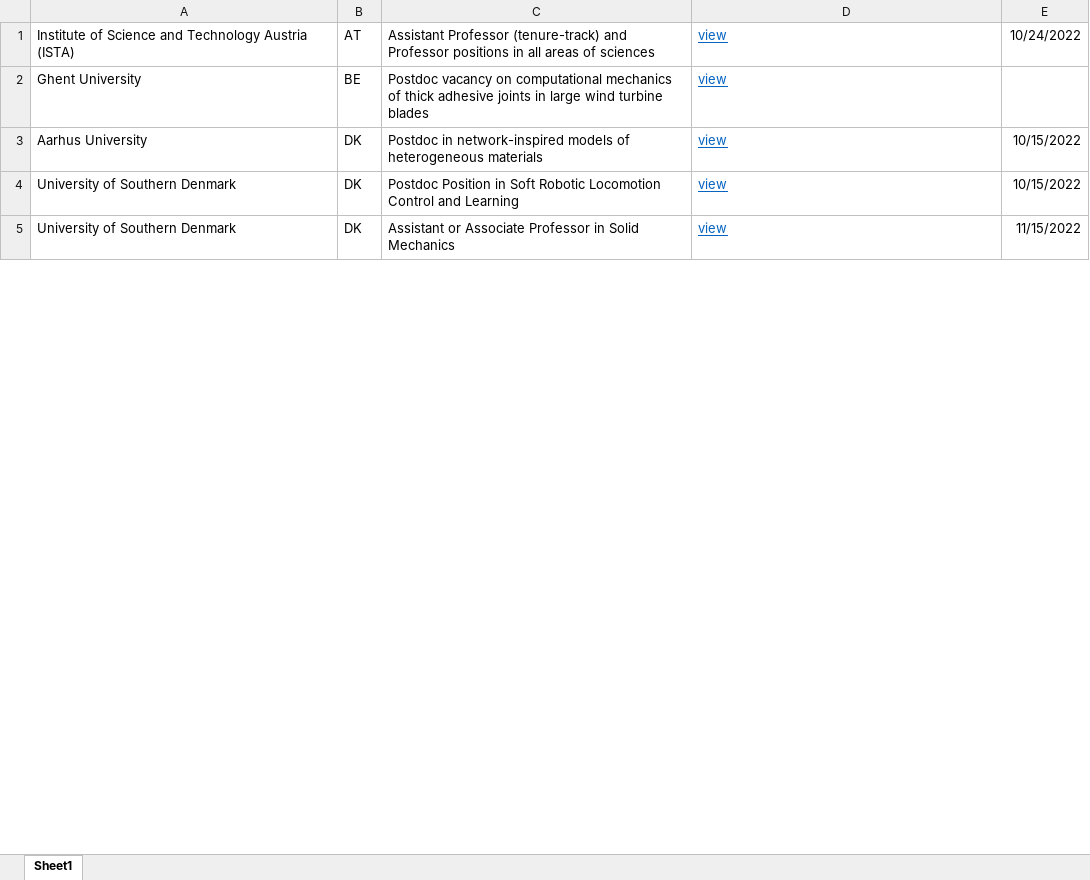
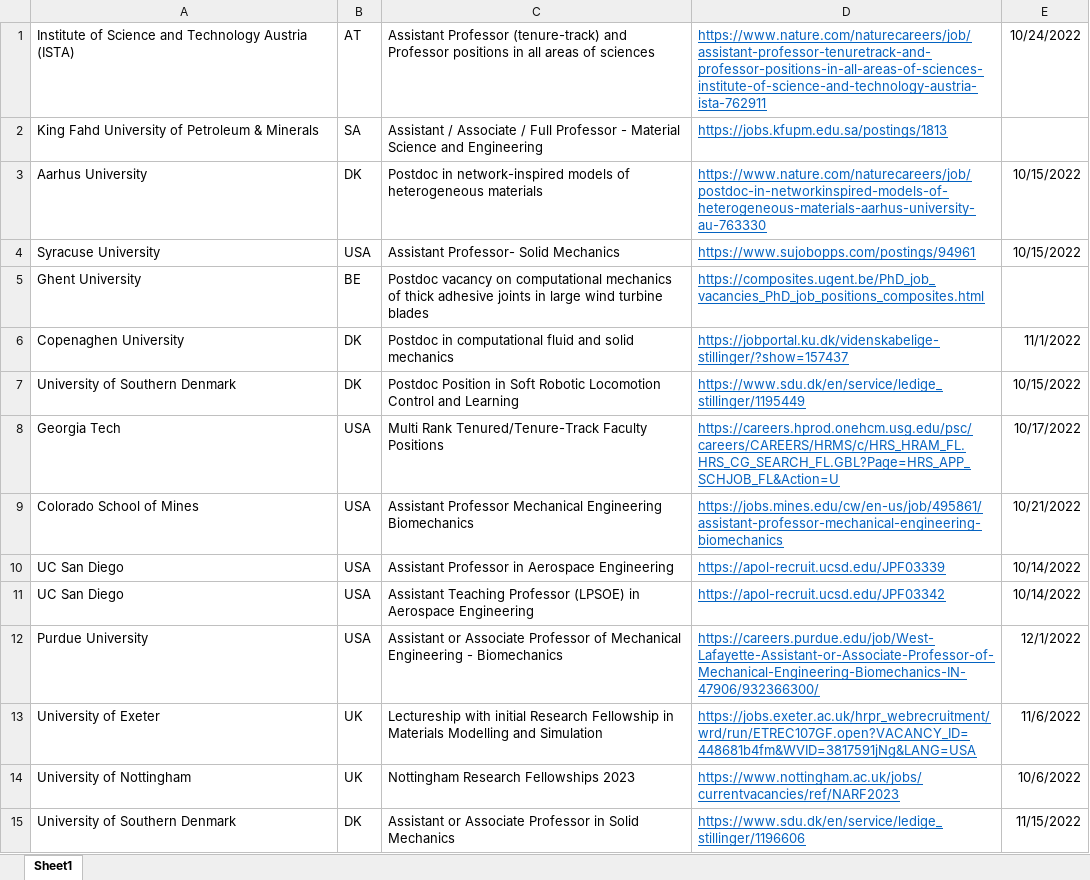
Before and after one commit to LucaDiStasio/profDocs, an Excel workbook: submissions/pending.xlsx, sheet Sheet1, drawn as a sheet; only a part is shown; values as stored, in another font and other column widths than the file's, no borders; removed rows and columns are numbered as before the commit, all else as after; the diff covers the shown part only; the diff names each change by its address in the sheet, - before the commit and + after, or states it on an @@ line.

```diff
--- a/submissions/pending.xlsx (sheet Sheet1)
+++ b/submissions/pending.xlsx (sheet Sheet1)
-D1: view
+D1: https://www.nature.com/naturecareers/job/assistant-professor-tenuretrack-and-professor-positions-in-all-areas-of-sciences-institute-of-science-and-technology-austria-ista-762911
-row 2: Ghent University | BE | Postdoc vacancy on computational mechanics of thick adhesive joints in large wind turbine blades | view
+row 2: King Fahd University of Petroleum & Minerals | SA | Assistant / Associate / Full Professor - Material Science and Engineering | https://jobs.kfupm.edu.sa/postings/1813
-D3: view
+D3: https://www.nature.com/naturecareers/job/postdoc-in-networkinspired-models-of-heterogeneous-materials-aarhus-university-au-763330
+row 4: Syracuse University | USA | Assistant Professor- Solid Mechanics | https://www.sujobopps.com/postings/94961 | 10/15/2022
+row 5: Ghent University | BE | Postdoc vacancy on computational mechanics of thick adhesive joints in large wind turbine blades | https://composites.ugent.be/PhD_job_vacancies_PhD_job_positions_composites.html
+row 6: Copenaghen University | DK | Postdoc in computational fluid and solid mechanics | https://jobportal.ku.dk/videnskabelige-stillinger/?show=157437 | 11/1/2022
-D7: view
+D7: https://www.sdu.dk/en/service/ledige_stillinger/1195449
+row 8: Georgia Tech | USA | Multi Rank Tenured/Tenure-Track Faculty Positions | https://careers.hprod.onehcm.usg.edu/psc/careers/CAREERS/HRMS/c/HRS_HRAM_FL.HRS_CG_SEARCH_FL.GBL?Page=HRS_APP_SCHJOB_FL&Action=U | 10/17/2022
+row 9: Colorado School of Mines | USA | Assistant Professor Mechanical Engineering Biomechanics | https://jobs.mines.edu/cw/en-us/job/495861/assistant-professor-mechanical-engineering-biomechanics | 10/21/2022
+row 10: UC San Diego | USA | Assistant Professor in Aerospace Engineering | https://apol-recruit.ucsd.edu/JPF03339 | 10/14/2022
+row 11: UC San Diego | USA | Assistant Teaching Professor (LPSOE) in Aerospace Engineering | https://apol-recruit.ucsd.edu/JPF03342 | 10/14/2022
+row 12: Purdue University | USA | Assistant or Associate Professor of Mechanical Engineering - Biomechanics | https://careers.purdue.edu/job/West-Lafayette-Assistant-or-Associate-Professor-of-Mechanical-Engineering-Biomechanics-IN-47906/932366300/ | 12/1/2022
+row 13: University of Exeter | UK | Lectureship with initial Research Fellowship in Materials Modelling and Simulation | https://jobs.exeter.ac.uk/hrpr_webrecruitment/wrd/run/ETREC107GF.open?VACANCY_ID=448681b4fm&WVID=3817591jNg&LANG=USA | 11/6/2022
+row 14: University of Nottingham | UK | Nottingham Research Fellowships 2023 | https://www.nottingham.ac.uk/jobs/currentvacancies/ref/NARF2023 | 10/6/2022
-D15: view
+D15: https://www.sdu.dk/en/service/ledige_stillinger/1196606
```
Also changed, not shown: 8 added rows, 21 removed rows and 8 edited cells elsewhere in this sheet, 19 other files.
